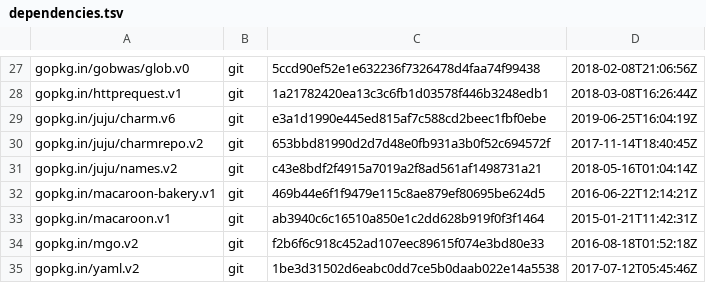
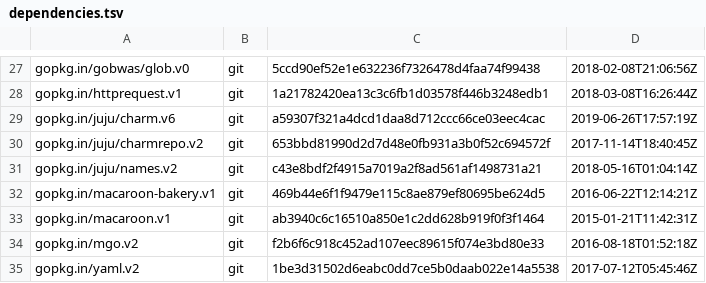
Before and after one commit to juju/bundlechanges, a TSV file: dependencies.tsv, drawn as a sheet; only a part is shown, gaps mark what is left out.

Commit message:
Bump the deps

```diff
--- a/dependencies.tsv
+++ b/dependencies.tsv
@@ -28,3 +28,3 @@ gopkg.in/gobwas/glob.v0	git	5ccd90ef52e1e632236f7326478d4faa74f99438	2018-02-08T
 gopkg.in/httprequest.v1	git	1a21782420ea13c3c6fb1d03578f446b3248edb1	2018-03-08T16:26:44Z
-gopkg.in/juju/charm.v6	git	e3a1d1990e445ed815af7c588cd2beec1fbf0ebe	2019-06-25T16:04:19Z
+gopkg.in/juju/charm.v6	git	a59307f321a4dcd1daa8d712ccc66ce03eec4cac	2019-06-26T17:57:19Z
 gopkg.in/juju/charmrepo.v2	git	653bbd81990d2d7d48e0fb931a3b0f52c694572f	2017-11-14T18:40:45Z
```
